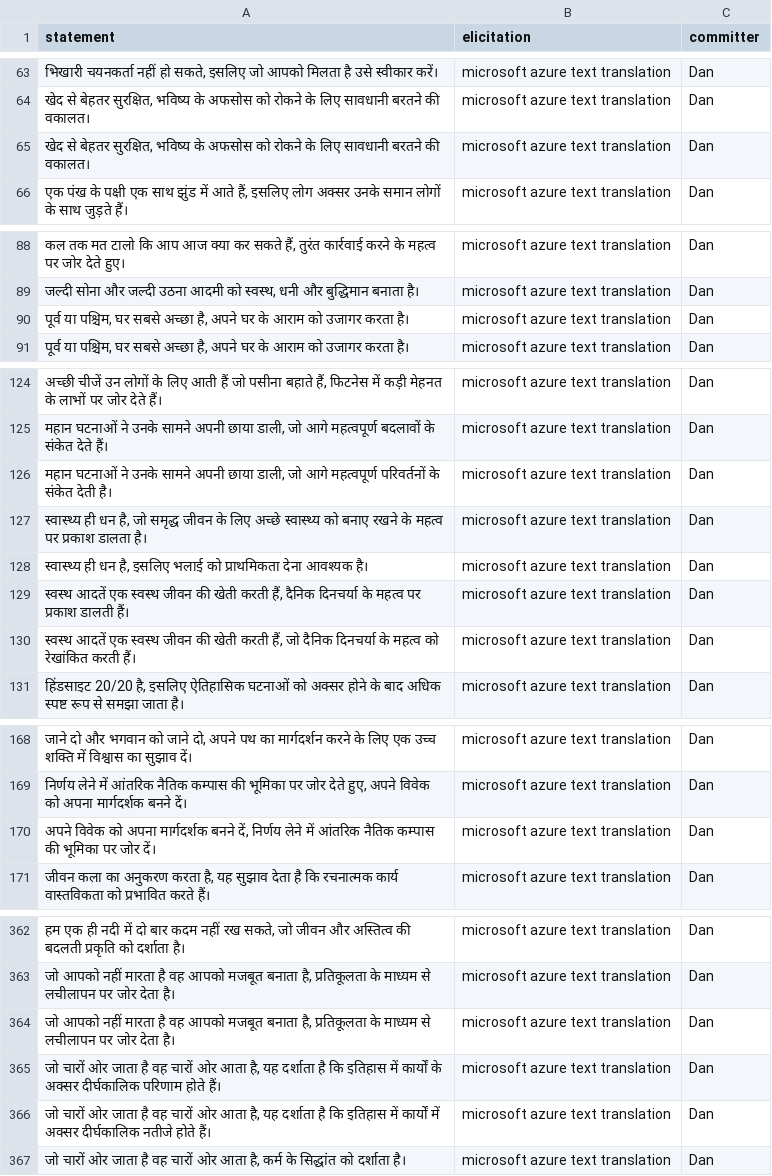
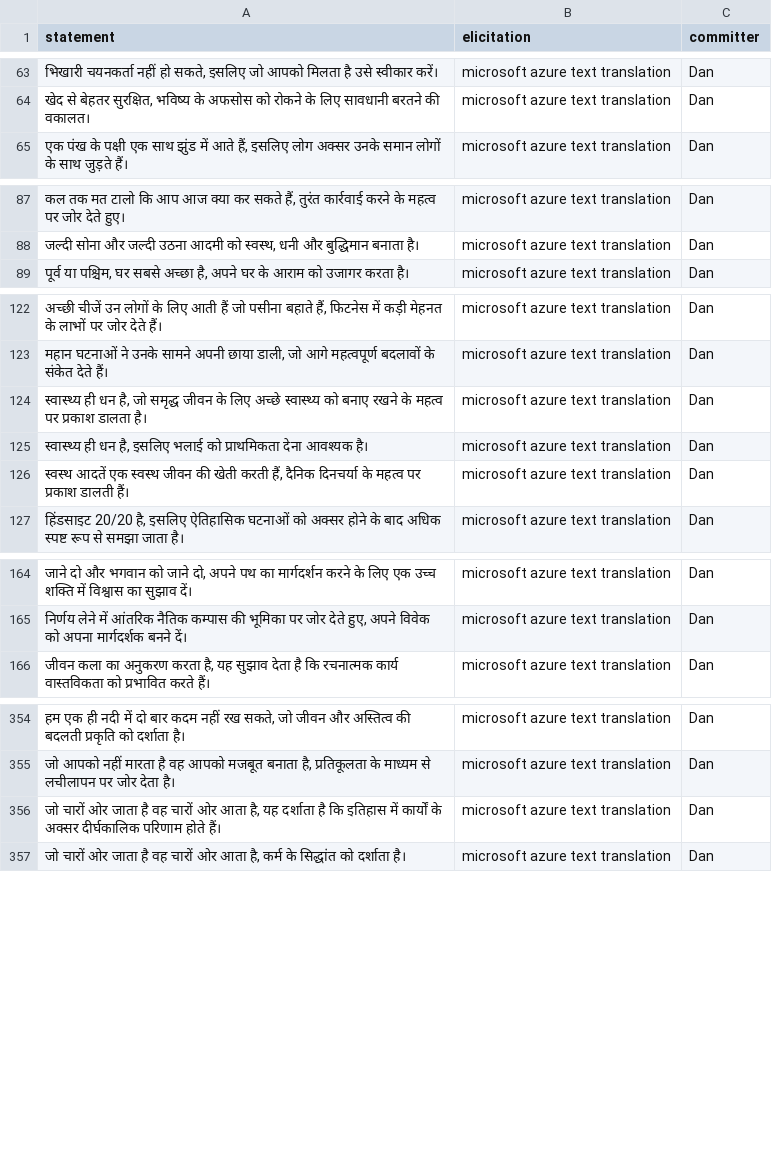
Before and after one commit to Watts-Lab/commonsense-statements, a CSV file: raw_statements/observable_gpt4o_hi.csv, drawn as a sheet; only a part is shown, gaps mark what is left out; the diff covers the shown part only.

```diff
--- a/raw_statements/observable_gpt4o_hi.csv
+++ b/raw_statements/observable_gpt4o_hi.csv
@@ -64,3 +64,2 @@ statement,elicitation,committer
 "खेद से बेहतर सुरक्षित, भविष्य के अफसोस को रोकने के लिए सावधानी बरतने की वकालत।",microsoft azure text translation,Dan
-"खेद से बेहतर सुरक्षित, भविष्य के अफसोस को रोकने के लिए सावधानी बरतने की वकालत।",microsoft azure text translation,Dan
 "एक पंख के पक्षी एक साथ झुंड में आते हैं, इसलिए लोग अक्सर उनके समान लोगों के साथ जुड़ते हैं।",microsoft azure text translation,Dan
@@ -89,3 +88,2 @@ statement,elicitation,committer
 "जल्दी सोना और जल्दी उठना आदमी को स्वस्थ, धनी और बुद्धिमान बनाता है।",microsoft azure text translation,Dan
-"पूर्व या पश्चिम, घर सबसे अच्छा है, अपने घर के आराम को उजागर करता है।",microsoft azure text translation,Dan
 "पूर्व या पश्चिम, घर सबसे अच्छा है, अपने घर के आराम को उजागर करता है।",microsoft azure text translation,Dan
@@ -125,3 +123,2 @@ statement,elicitation,committer
 "महान घटनाओं ने उनके सामने अपनी छाया डाली, जो आगे महत्वपूर्ण बदलावों के संकेत देते हैं।",microsoft azure text translation,Dan
-"महान घटनाओं ने उनके सामने अपनी छाया डाली, जो आगे महत्वपूर्ण परिवर्तनों के संकेत देती है।",microsoft azure text translation,Dan
 "स्वास्थ्य ही धन है, जो समृद्ध जीवन के लिए अच्छे स्वास्थ्य को बनाए रखने के महत्व पर प्रकाश डालता है।",microsoft azure text translation,Dan
@@ -129,3 +126,2 @@ statement,elicitation,committer
 "स्वस्थ आदतें एक स्वस्थ जीवन की खेती करती हैं, दैनिक दिनचर्या के महत्व पर प्रकाश डालती हैं।",microsoft azure text translation,Dan
-"स्वस्थ आदतें एक स्वस्थ जीवन की खेती करती हैं, जो दैनिक दिनचर्या के महत्व को रेखांकित करती हैं।",microsoft azure text translation,Dan
 "हिंडसाइट 20/20 है, इसलिए ऐतिहासिक घटनाओं को अक्सर होने के बाद अधिक स्पष्ट रूप से समझा जाता है।",microsoft azure text translation,Dan
@@ -169,3 +165,2 @@ statement,elicitation,committer
 "निर्णय लेने में आंतरिक नैतिक कम्पास की भूमिका पर जोर देते हुए, अपने विवेक को अपना मार्गदर्शक बनने दें।",microsoft azure text translation,Dan
-"अपने विवेक को अपना मार्गदर्शक बनने दें, निर्णय लेने में आंतरिक नैतिक कम्पास की भूमिका पर जोर दें।",microsoft azure text translation,Dan
 "जीवन कला का अनुकरण करता है, यह सुझाव देता है कि रचनात्मक कार्य वास्तविकता को प्रभावित करते हैं।",microsoft azure text translation,Dan
@@ -363,5 +355,3 @@ statement,elicitation,committer
 "जो आपको नहीं मारता है वह आपको मजबूत बनाता है, प्रतिकूलता के माध्यम से लचीलापन पर जोर देता है।",microsoft azure text translation,Dan
-"जो आपको नहीं मारता है वह आपको मजबूत बनाता है, प्रतिकूलता के माध्यम से लचीलापन पर जोर देता है।",microsoft azure text translation,Dan
 "जो चारों ओर जाता है वह चारों ओर आता है, यह दर्शाता है कि इतिहास में कार्यों के अक्सर दीर्घकालिक परिणाम होते हैं।",microsoft azure text translation,Dan
-"जो चारों ओर जाता है वह चारों ओर आता है, यह दर्शाता है कि इतिहास में कार्यों में अक्सर दीर्घकालिक नतीजे होते हैं।",microsoft azure text translation,Dan
 "जो चारों ओर जाता है वह चारों ओर आता है, कर्म के सिद्धांत को दर्शाता है।",microsoft azure text translation,Dan
```
Also changed, not shown: 5 removed rows elsewhere in this file, raw_statements/observable_gpt4o_ar.csv, raw_statements/observable_gpt4o_bn.csv, 22 other files.
